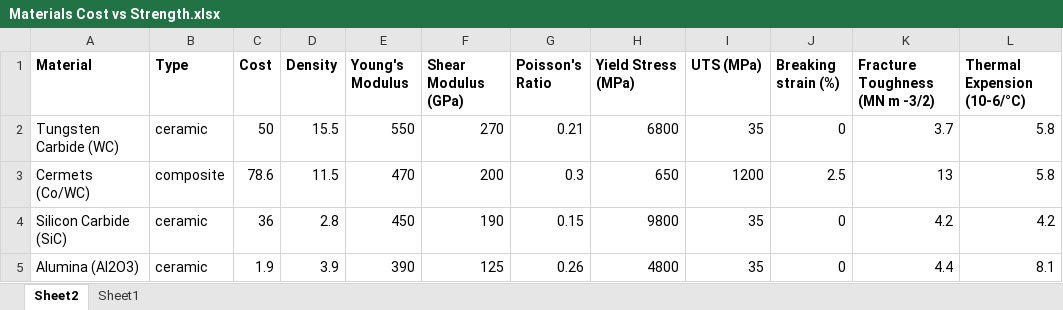
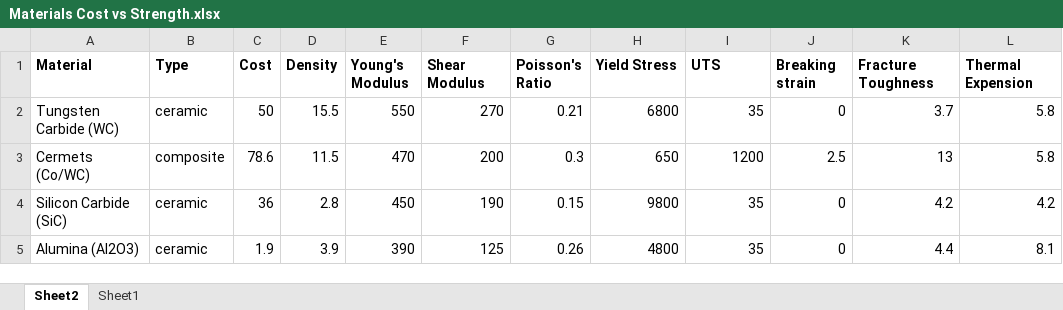
Before and after one commit to john-khgoh/Samples, an Excel workbook: visualization/Materials Cost vs Strength.xlsx, sheet Sheet2, drawn as a sheet; only a part is shown; values as stored, in another font and other column widths than the file's, no borders; the diff names each change by its address in the sheet, - before the commit and + after, or states it on an @@ line.

Commit message:
changes to xlsx

```diff
--- a/visualization/Materials Cost vs Strength.xlsx (sheet Sheet2)
+++ b/visualization/Materials Cost vs Strength.xlsx (sheet Sheet2)
-F1: Shear Modulus (GPa)
+F1: Shear Modulus
-H1: Yield Stress (MPa)
+H1: Yield Stress
-I1: UTS (MPa)
+I1: UTS
-J1: Breaking strain (%)
+J1: Breaking strain
-K1: Fracture Toughness (MN m -3/2)
+K1: Fracture Toughness
-L1: Thermal Expension (10-6/°C)
+L1: Thermal Expension
```
